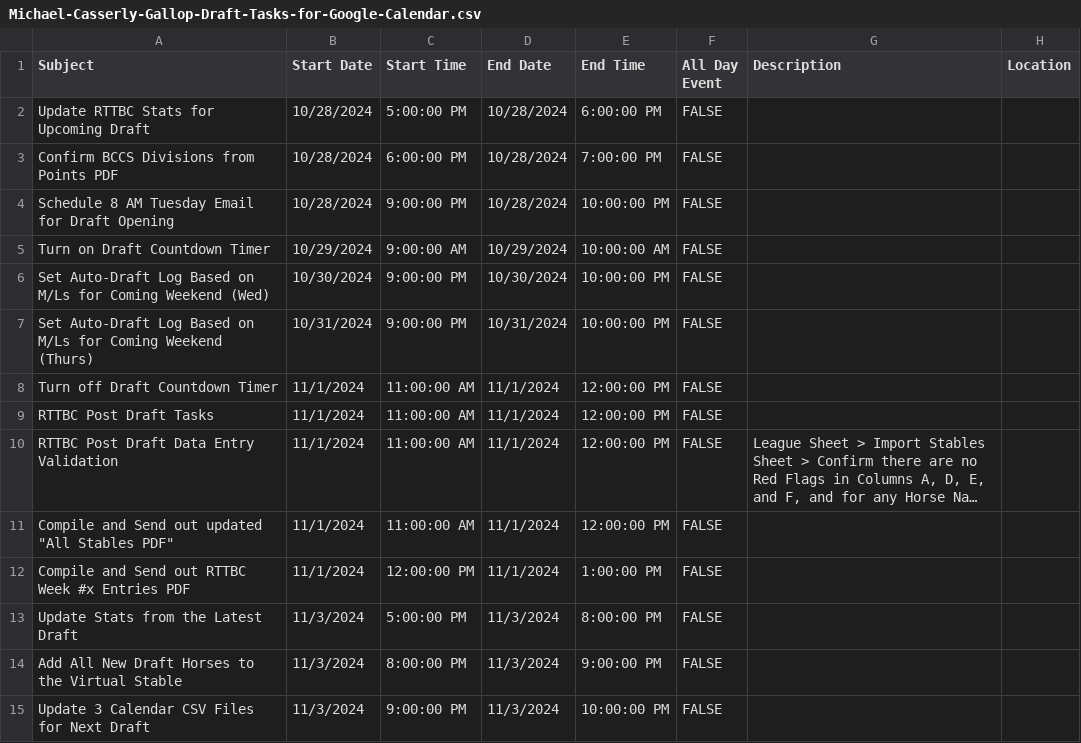
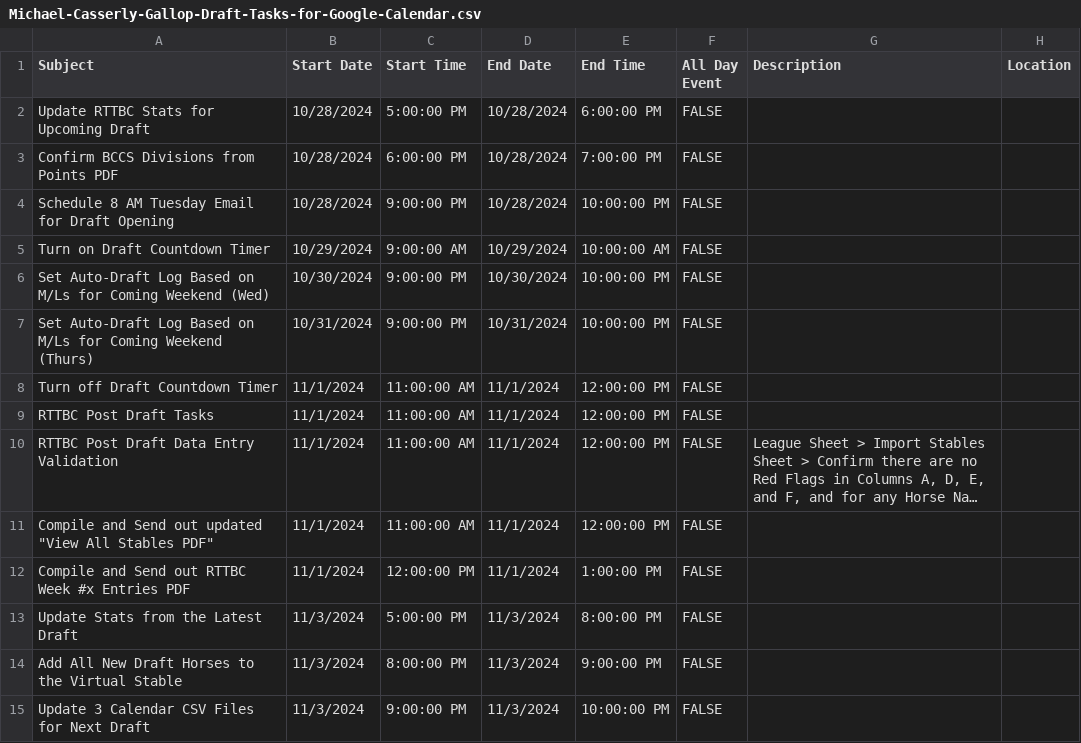
Before and after one commit to michael-m-casserly/gallop-racing, a CSV file: calendar-import-files/Michael-Casserly-Gallop-Draft-Tasks-for-Google-Calendar.csv, drawn as a sheet; long unchanged cells end in …; the diff names each change by its address in the sheet, - before the commit and + after, or states it on an @@ line.

Commit message:
QA Fixes; GRCW-867; Week #6 Entries (TP)

```diff
--- a/calendar-import-files/Michael-Casserly-Gallop-Draft-Tasks-for-Google-Calendar.csv
+++ b/calendar-import-files/Michael-Casserly-Gallop-Draft-Tasks-for-Google-Calendar.csv
-A11 (Subject): …out updated "All Stables PDF"
+A11 (Subject): …out updated "View All Stables PDF"
```
Also changed, not shown: 16 other files.
